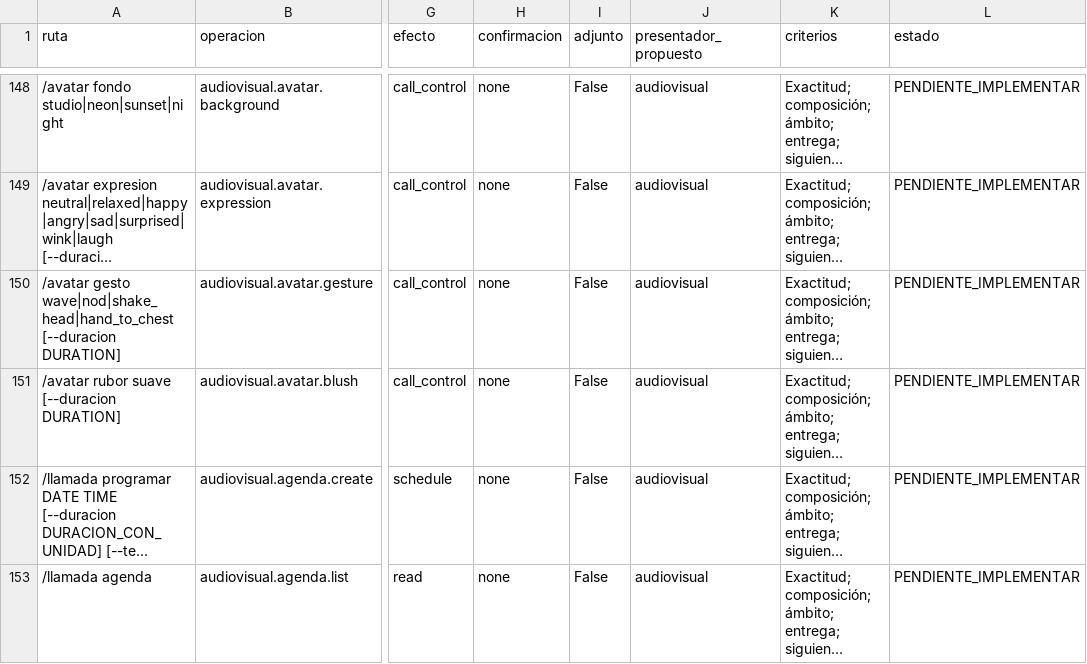
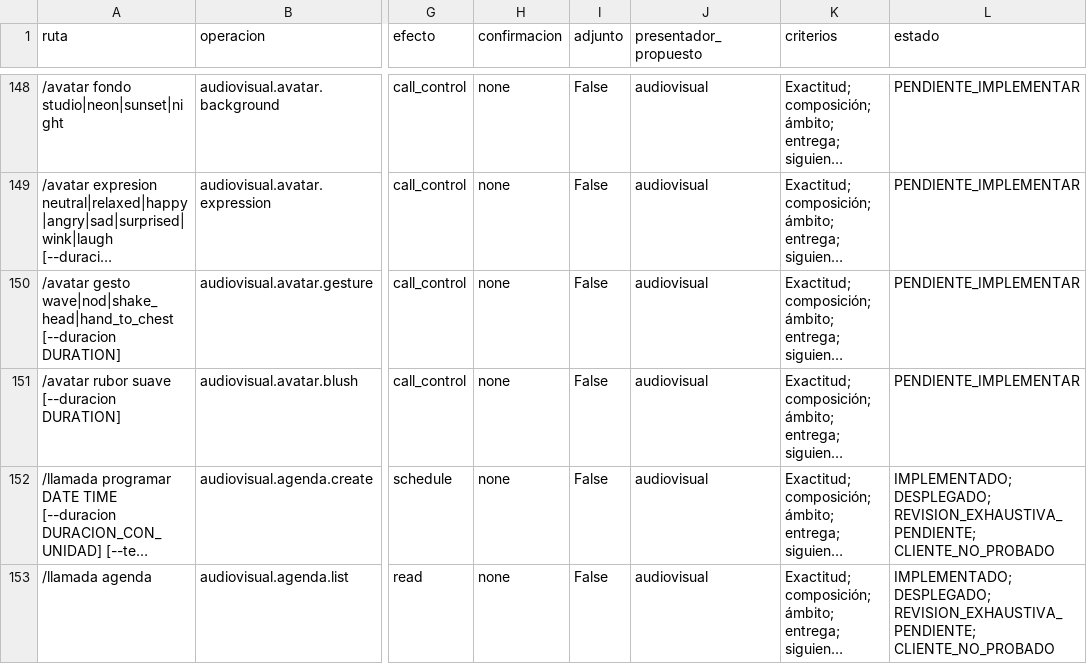
Before and after one commit to Yzy-zu/Botskys, a CSV file: docs/UI_UX_MATRIZ_RUTAS.csv, drawn as a sheet; only a part is shown, gaps mark what is left out; long unchanged cells end in …; the diff covers the shown part only; the diff names each change by its address in the sheet, - before the commit and + after, or states it on an @@ line.

```diff
--- a/docs/UI_UX_MATRIZ_RUTAS.csv
+++ b/docs/UI_UX_MATRIZ_RUTAS.csv
-L152:L153 (estado): PENDIENTE_IMPLEMENTAR
+L152:L153 (estado): IMPLEMENTADO; DESPLEGADO; REVISION_EXHAUSTIVA_PENDIENTE; CLIENTE_NO_PROBADO
```
Also changed, not shown: 6 edited cells elsewhere in this file, 8 other files.
